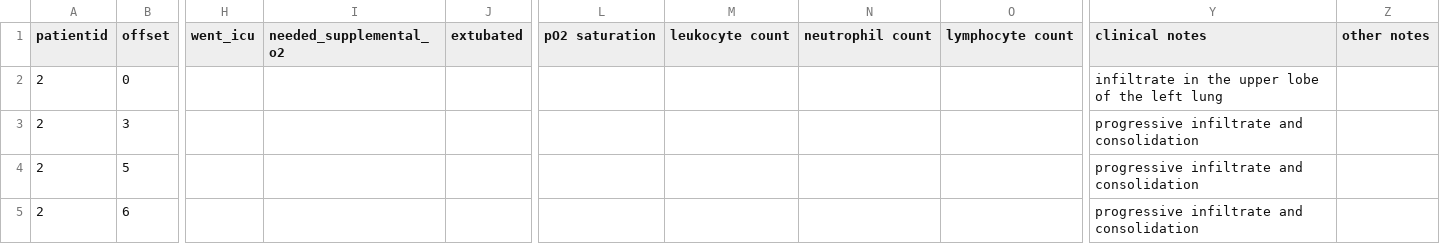
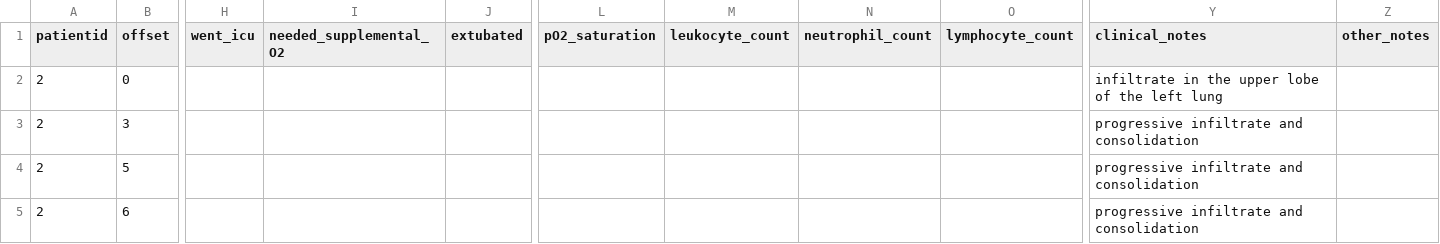
Before and after one commit to ieee8023/covid-chestxray-dataset, a CSV file: metadata.csv, drawn as a sheet; only a part is shown, gaps mark what is left out; the diff names each change by its address in the sheet, - before the commit and + after, or states it on an @@ line.

Commit message:
cleaned up headers per #71

```diff
--- a/metadata.csv
+++ b/metadata.csv
-I1: needed_supplemental_o2
+I1: needed_supplemental_O2
-L1: pO2 saturation
+L1: pO2_saturation
-M1: leukocyte count
+M1: leukocyte_count
-N1: neutrophil count
+N1: neutrophil_count
-O1: lymphocyte count
+O1: lymphocyte_count
-Y1: clinical notes
+Y1: clinical_notes
-Z1: other notes
+Z1: other_notes
```
